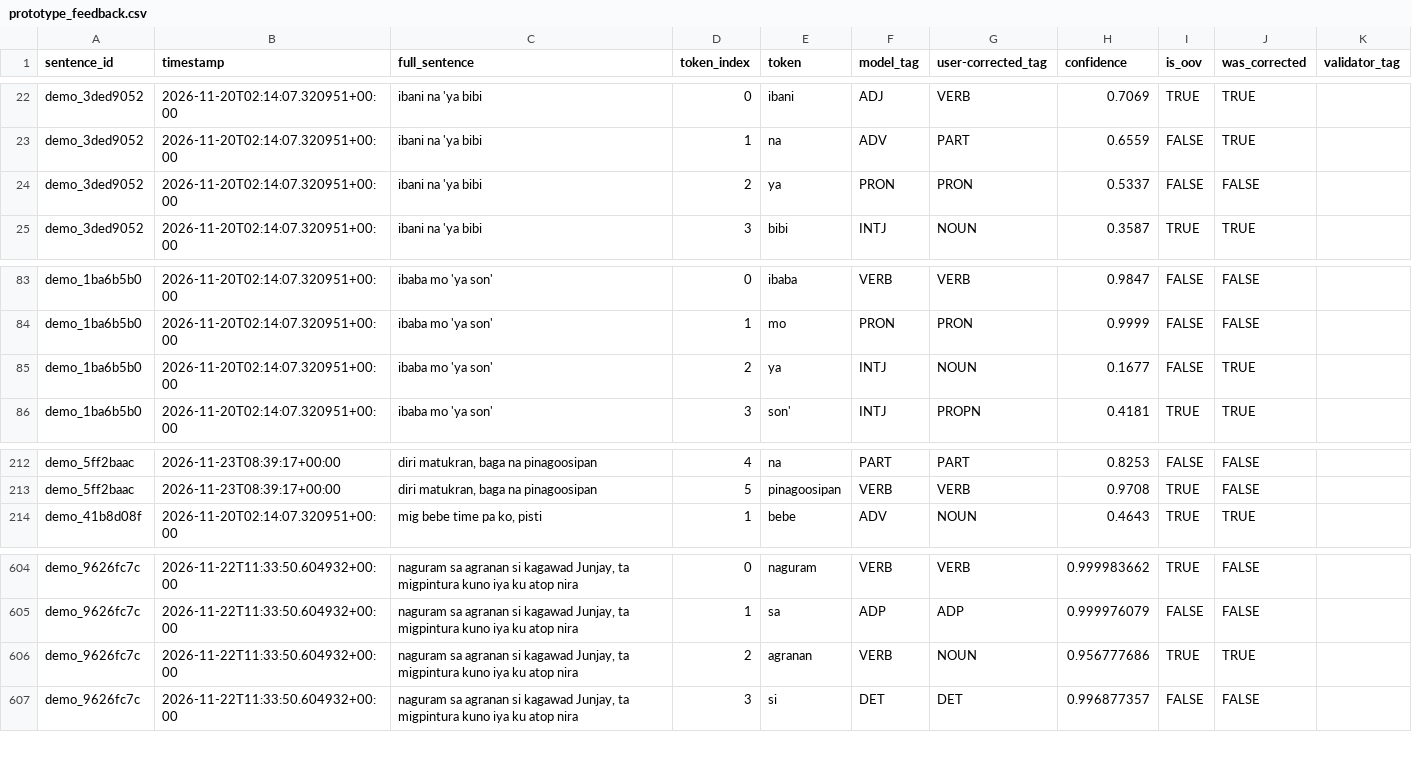
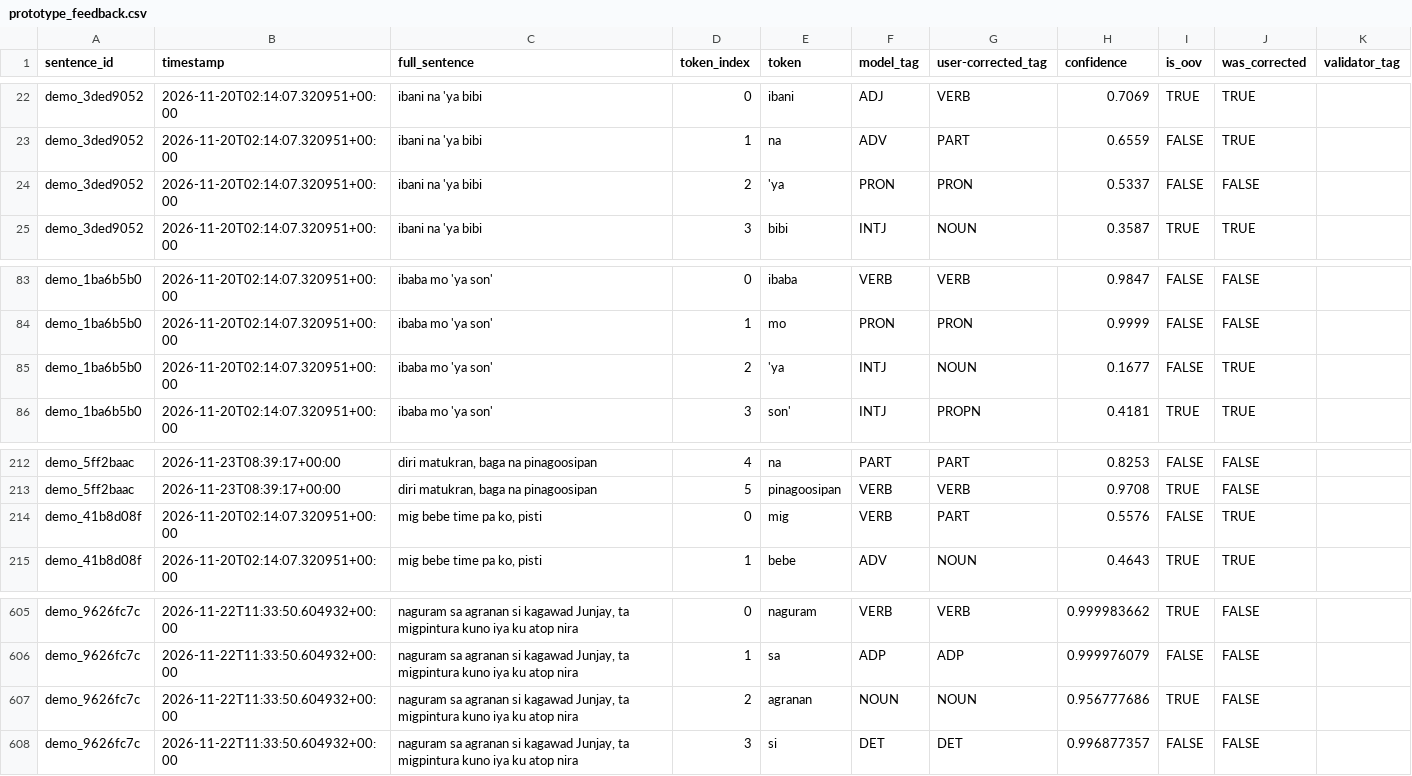
Before and after one commit to clepord-34/rintag-test, a CSV file: prototype_feedback.csv, drawn as a sheet; only a part is shown, gaps mark what is left out.

Commit message:
Fix formatting issues in prototype_feedback.csv for consistency

```diff
--- a/prototype_feedback.csv
+++ b/prototype_feedback.csv
@@ -23,3 +23,3 @@ demo_3ded9052,2026-11-20T02:14:07.320951+00:00,ibani na 'ya bibi,0,ibani,ADJ,VER
 demo_3ded9052,2026-11-20T02:14:07.320951+00:00,ibani na 'ya bibi,1,na,ADV,PART,0.6559,FALSE,TRUE,
-demo_3ded9052,2026-11-20T02:14:07.320951+00:00,ibani na 'ya bibi,2,ya,PRON,PRON,0.5337,FALSE,FALSE,
+demo_3ded9052,2026-11-20T02:14:07.320951+00:00,ibani na 'ya bibi,2,'ya,PRON,PRON,0.5337,FALSE,FALSE,
 demo_3ded9052,2026-11-20T02:14:07.320951+00:00,ibani na 'ya bibi,3,bibi,INTJ,NOUN,0.3587,TRUE,TRUE,
@@ -84,3 +84,3 @@ demo_1ba6b5b0,2026-11-20T02:14:07.320951+00:00,ibaba mo 'ya son',0,ibaba,VERB,VE
 demo_1ba6b5b0,2026-11-20T02:14:07.320951+00:00,ibaba mo 'ya son',1,mo,PRON,PRON,0.9999,FALSE,FALSE,
-demo_1ba6b5b0,2026-11-20T02:14:07.320951+00:00,ibaba mo 'ya son',2,ya,INTJ,NOUN,0.1677,FALSE,TRUE,
+demo_1ba6b5b0,2026-11-20T02:14:07.320951+00:00,ibaba mo 'ya son',2,'ya,INTJ,NOUN,0.1677,FALSE,TRUE,
 demo_1ba6b5b0,2026-11-20T02:14:07.320951+00:00,ibaba mo 'ya son',3,son',INTJ,PROPN,0.4181,TRUE,TRUE,
@@ -213,2 +213,3 @@ demo_5ff2baac,2026-11-23T08:39:17+00:00,"diri matukran, baga na pinagoosipan",4,
 demo_5ff2baac,2026-11-23T08:39:17+00:00,"diri matukran, baga na pinagoosipan",5,pinagoosipan,VERB,VERB,0.9708,TRUE,FALSE,
+demo_41b8d08f,2026-11-20T02:14:07.320951+00:00,"mig bebe time pa ko, pisti",0,mig,VERB,PART,0.5576,FALSE,TRUE,
 demo_41b8d08f,2026-11-20T02:14:07.320951+00:00,"mig bebe time pa ko, pisti",1,bebe,ADV,NOUN,0.4643,TRUE,TRUE,
@@ -605,3 +606,3 @@ demo_9626fc7c,2026-11-22T11:33:50.604932+00:00,"naguram sa agranan si kagawad Ju
 demo_9626fc7c,2026-11-22T11:33:50.604932+00:00,"naguram sa agranan si kagawad Junjay, ta migpintura kuno iya ku atop nira",1,sa,ADP,ADP,0.999976079,FALSE,FALSE,
-demo_9626fc7c,2026-11-22T11:33:50.604932+00:00,"naguram sa agranan si kagawad Junjay, ta migpintura kuno iya ku atop nira",2,agranan,VERB,NOUN,0.956777686,TRUE,TRUE,
+demo_9626fc7c,2026-11-22T11:33:50.604932+00:00,"naguram sa agranan si kagawad Junjay, ta migpintura kuno iya ku atop nira",2,agranan,NOUN,NOUN,0.956777686,TRUE,FALSE,
 demo_9626fc7c,2026-11-22T11:33:50.604932+00:00,"naguram sa agranan si kagawad Junjay, ta migpintura kuno iya ku atop nira",3,si,DET,DET,0.996877357,FALSE,FALSE,
```
